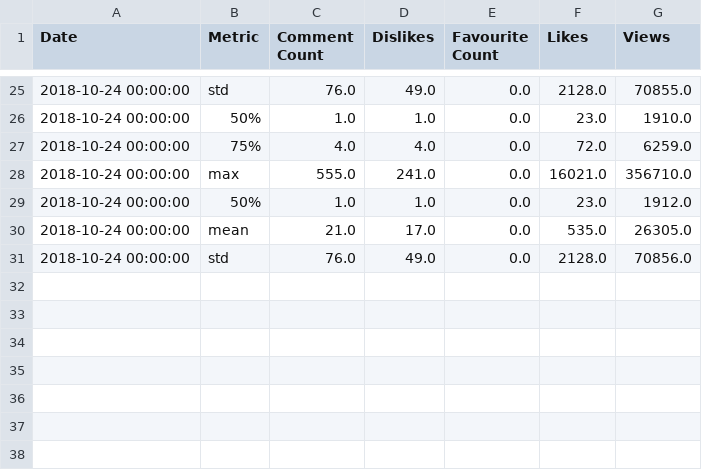
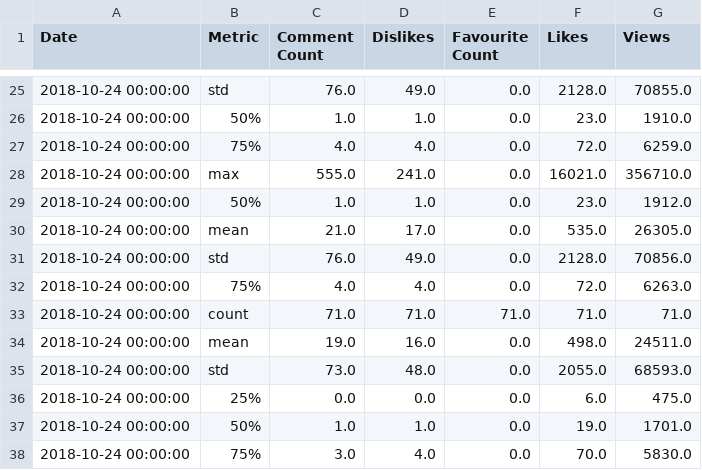
Before and after one commit to TEDxTUM/TEDx-YTT, a CSV file: tedx-ytt-statistics.csv, drawn as a sheet; only a part is shown, gaps mark what is left out.

```diff
--- a/tedx-ytt-statistics.csv
+++ b/tedx-ytt-statistics.csv
@@ -31 +31,8 @@ Date;Metric;Comment Count;Dislikes;Favourite Count;Likes;Views
 2018-10-24 00:00:00;std;76.0;49.0;0.0;2128.0;70856.0
+2018-10-24 00:00:00;75%;4.0;4.0;0.0;72.0;6263.0
+2018-10-24 00:00:00;count;71.0;71.0;71.0;71.0;71.0
+2018-10-24 00:00:00;mean;19.0;16.0;0.0;498.0;24511.0
+2018-10-24 00:00:00;std;73.0;48.0;0.0;2055.0;68593.0
+2018-10-24 00:00:00;25%;0.0;0.0;0.0;6.0;475.0
+2018-10-24 00:00:00;50%;1.0;1.0;0.0;19.0;1701.0
+2018-10-24 00:00:00;75%;3.0;4.0;0.0;70.0;5830.0
```
Also changed, not shown: tedx-ytt-output.csv, 2 other files.
